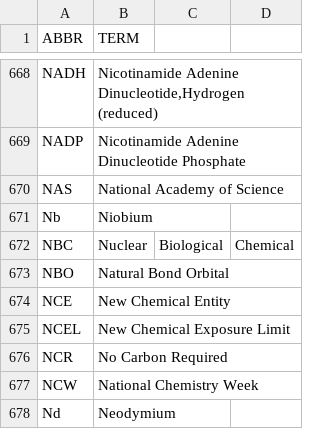
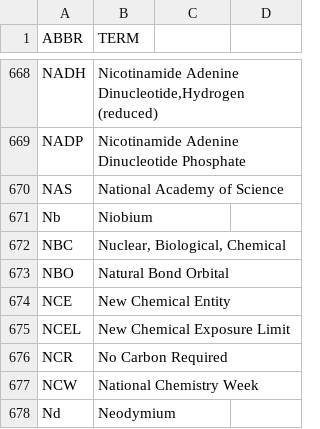
Before and after one commit to fleschutz/PowerShell, a CSV file: Data/Abbr/chemistry.csv, drawn as a sheet; only a part is shown, gaps mark what is left out.

Commit message:
Update chemistry.csv

```diff
--- a/Data/Abbr/chemistry.csv
+++ b/Data/Abbr/chemistry.csv
@@ -671,3 +671,3 @@ NAS,National Academy of Science
 Nb,Niobium
-NBC,Nuclear, Biological, Chemical
+NBC,"Nuclear, Biological, Chemical"
 NBO,Natural Bond Orbital
```
